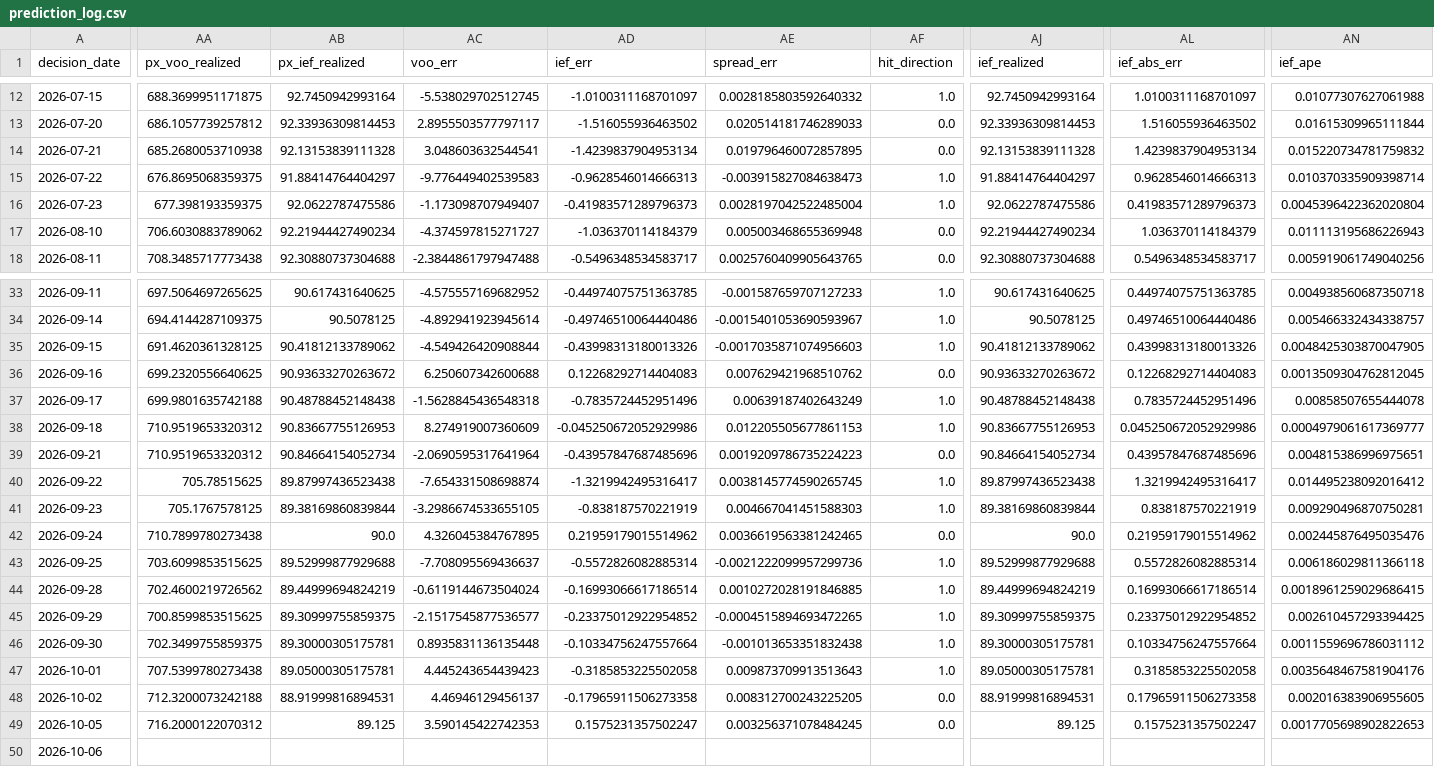
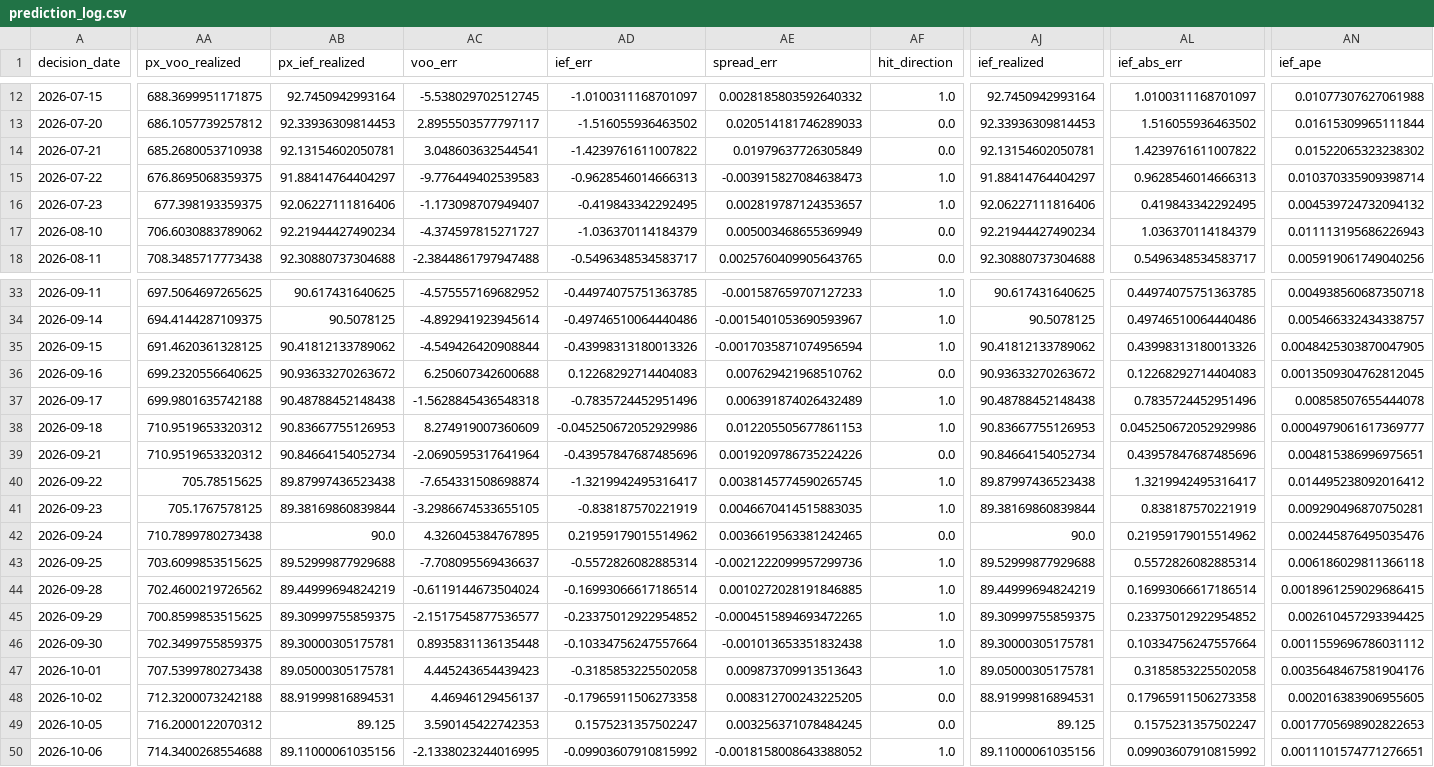
Before and after one commit to salemmorelli1/Price-Call, a CSV file: artifacts_part3/prediction_log.csv, drawn as a sheet; only a part is shown, gaps mark what is left out; the diff covers the shown part only; the diff names each change by its address in the sheet, - before the commit and + after, or states it on an @@ line.

```diff
--- a/artifacts_part3/prediction_log.csv
+++ b/artifacts_part3/prediction_log.csv
-AB14 (px_ief_realized): 92.13153839111328
+AB14 (px_ief_realized): 92.13154602050781
-AD14 (ief_err): -1.4239837904953134
+AD14 (ief_err): -1.4239761611007822
-AE14 (spread_err): 0.019796460072857895
+AE14 (spread_err): 0.01979637726305849
-AJ14 (ief_realized): 92.13153839111328
+AJ14 (ief_realized): 92.13154602050781
-AL14 (ief_abs_err): 1.4239837904953134
+AL14 (ief_abs_err): 1.4239761611007822
-AN14 (ief_ape): 0.015220734781759832
+AN14 (ief_ape): 0.01522065323238302
-AB16 (px_ief_realized): 92.0622787475586
+AB16 (px_ief_realized): 92.06227111816406
-AD16 (ief_err): -0.41983571289796373
+AD16 (ief_err): -0.419843342292495
-AE16 (spread_err): 0.0028197042522485004
+AE16 (spread_err): 0.002819787124353657
-AJ16 (ief_realized): 92.0622787475586
+AJ16 (ief_realized): 92.06227111816406
-AL16 (ief_abs_err): 0.41983571289796373
+AL16 (ief_abs_err): 0.419843342292495
-AN16 (ief_ape): 0.0045396422362020804
+AN16 (ief_ape): 0.004539724732094132
-AE17 (spread_err): 0.005003468655369948
+AE17 (spread_err): 0.005003468655369949
-AE35 (spread_err): -0.0017035871074956603
+AE35 (spread_err): -0.0017035871074956594
-AE37 (spread_err): 0.00639187402643249
+AE37 (spread_err): 0.006391874026432489
-AE39 (spread_err): 0.0019209786735224223
+AE39 (spread_err): 0.0019209786735224226
-AE41 (spread_err): 0.004667041451588303
+AE41 (spread_err): 0.0046670414515883035
-AA50 (px_voo_realized): (empty)
+AA50 (px_voo_realized): 714.3400268554688
-AB50 (px_ief_realized): (empty)
+AB50 (px_ief_realized): 89.11000061035156
-AC50 (voo_err): (empty)
+AC50 (voo_err): -2.1338023244016995
-AD50 (ief_err): (empty)
+AD50 (ief_err): -0.09903607910815992
-AE50 (spread_err): (empty)
+AE50 (spread_err): -0.0018158008643388052
-AF50 (hit_direction): (empty)
+AF50 (hit_direction): 1.0
-AJ50 (ief_realized): (empty)
+AJ50 (ief_realized): 89.11000061035156
-AL50 (ief_abs_err): (empty)
+AL50 (ief_abs_err): 0.09903607910815992
-AN50 (ief_ape): (empty)
+AN50 (ief_ape): 0.0011101574771276651
```
Also changed, not shown: 13 edited cells elsewhere in this file, 7 other files.
